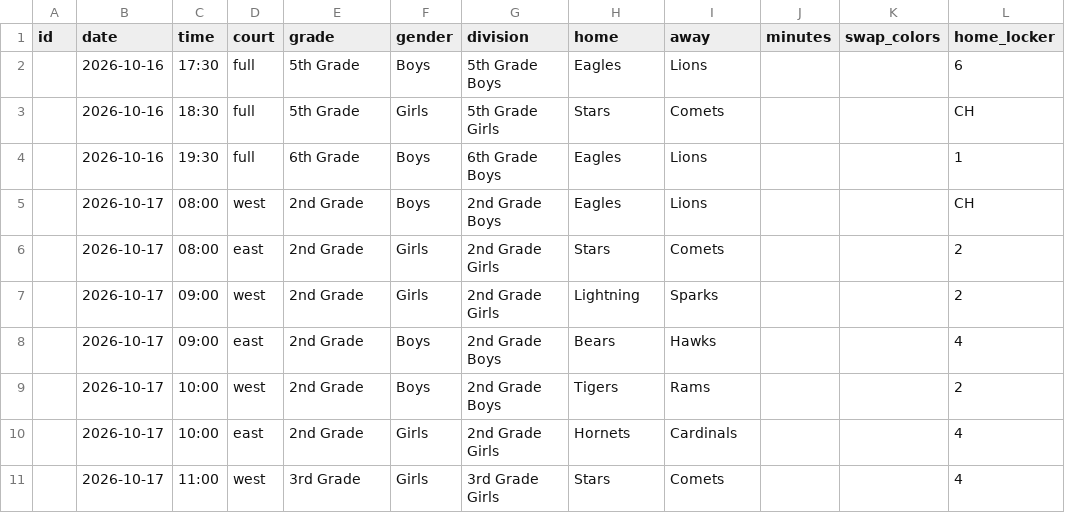
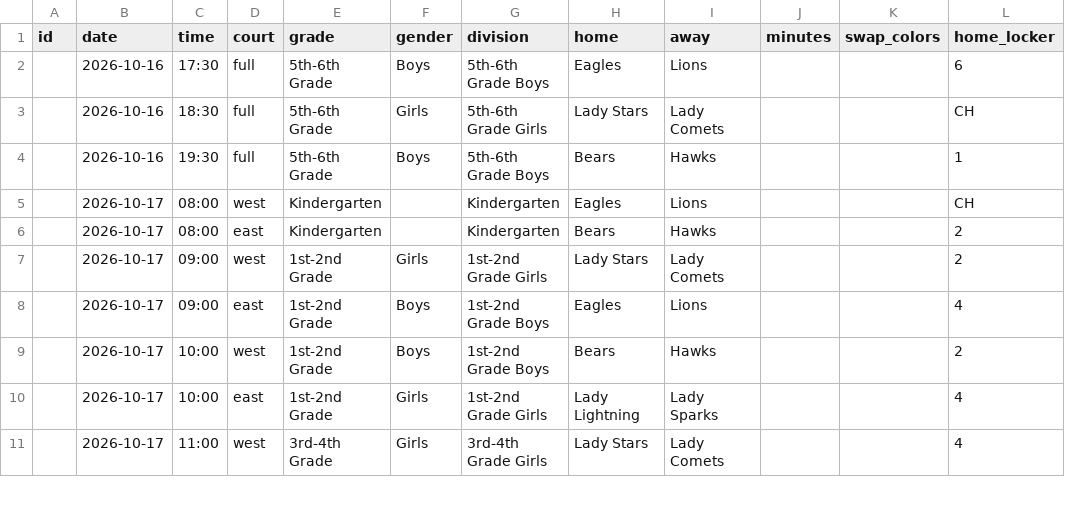
Before and after one commit to aingalsbe/UpwardScoreboard, a CSV file: deliverables/sheets-templates/schedule.csv, drawn as a sheet; only a part is shown; the diff covers the shown part only; the diff names each change by its address in the sheet, - before the commit and + after, or states it on an @@ line.

```diff
--- a/deliverables/sheets-templates/schedule.csv
+++ b/deliverables/sheets-templates/schedule.csv
-E2:E3 (grade): 5th Grade
+E2:E3 (grade): 5th-6th Grade
-G2 (division): 5th Grade Boys
+G2 (division): 5th-6th Grade Boys
-G3 (division): 5th Grade Girls
+G3 (division): 5th-6th Grade Girls
-H3 (home): Stars
+H3 (home): Lady Stars
-I3 (away): Comets
+I3 (away): Lady Comets
-E4 (grade): 6th Grade
+E4 (grade): 5th-6th Grade
-G4 (division): 6th Grade Boys
+G4 (division): 5th-6th Grade Boys
-H4 (home): Eagles
+H4 (home): Bears
-I4 (away): Lions
+I4 (away): Hawks
-E5:E6 (grade): 2nd Grade
+E5:E6 (grade): Kindergarten
-F5 (gender): Boys
+F5 (gender): (empty)
-G5 (division): 2nd Grade Boys
+G5 (division): Kindergarten
-F6 (gender): Girls
+F6 (gender): (empty)
-G6 (division): 2nd Grade Girls
+G6 (division): Kindergarten
-H6 (home): Stars
+H6 (home): Bears
-I6 (away): Comets
+I6 (away): Hawks
-E7:E10 (grade): 2nd Grade
+E7:E10 (grade): 1st-2nd Grade
-G7 (division): 2nd Grade Girls
+G7 (division): 1st-2nd Grade Girls
-H7 (home): Lightning
+H7 (home): Lady Stars
-I7 (away): Sparks
+I7 (away): Lady Comets
-G8:G9 (division): 2nd Grade Boys
+G8:G9 (division): 1st-2nd Grade Boys
-H8 (home): Bears
+H8 (home): Eagles
-I8 (away): Hawks
+I8 (away): Lions
-H9 (home): Tigers
+H9 (home): Bears
-I9 (away): Rams
+I9 (away): Hawks
-G10 (division): 2nd Grade Girls
+G10 (division): 1st-2nd Grade Girls
-H10 (home): Hornets
+H10 (home): Lady Lightning
-I10 (away): Cardinals
+I10 (away): Lady Sparks
-E11 (grade): 3rd Grade
+E11 (grade): 3rd-4th Grade
-G11 (division): 3rd Grade Girls
+G11 (division): 3rd-4th Grade Girls
-H11 (home): Stars
+H11 (home): Lady Stars
-I11 (away): Comets
+I11 (away): Lady Comets
```
Also changed, not shown: 42 edited cells elsewhere in this file, deliverables/sheets-templates/teams.csv, samples/schedule.csv, 18 other files.
